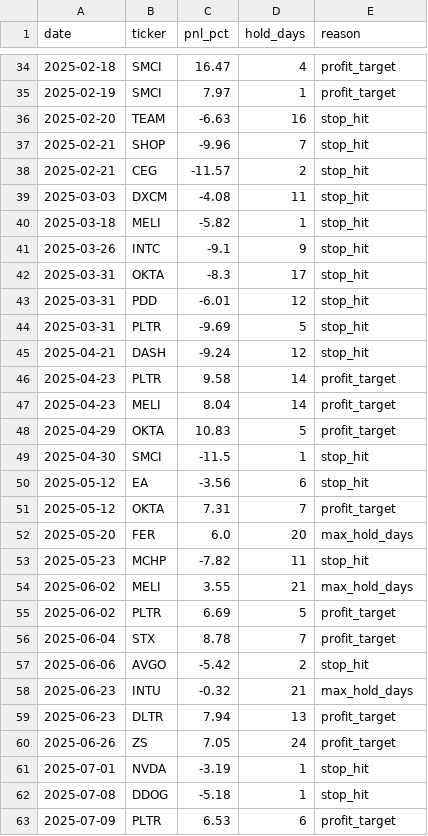
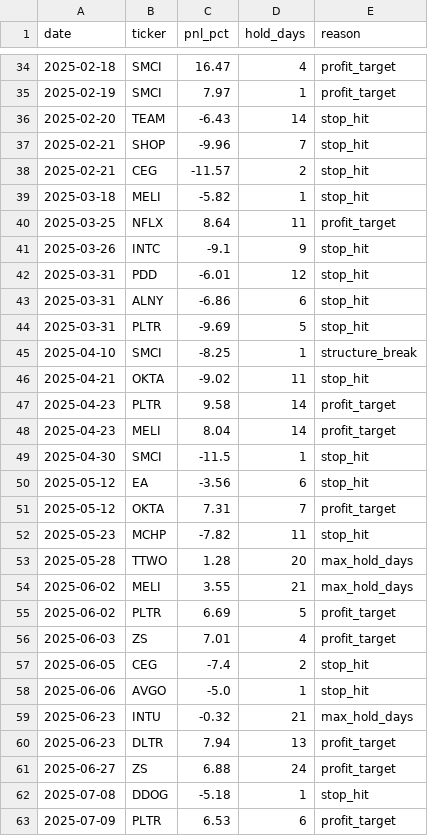
Before and after one commit to pika070120-web/-, a CSV file: backtest/results/trades_2026-04-19.csv, drawn as a sheet; only a part is shown, gaps mark what is left out; the diff covers the shown part only.

```diff
--- a/backtest/results/trades_2026-04-19.csv
+++ b/backtest/results/trades_2026-04-19.csv
@@ -35,15 +35,15 @@ date,ticker,pnl_pct,hold_days,reason
 2025-02-19,SMCI,7.97,1,profit_target
-2025-02-20,TEAM,-6.63,16,stop_hit
+2025-02-20,TEAM,-6.43,14,stop_hit
 2025-02-21,SHOP,-9.96,7,stop_hit
 2025-02-21,CEG,-11.57,2,stop_hit
-2025-03-03,DXCM,-4.08,11,stop_hit
 2025-03-18,MELI,-5.82,1,stop_hit
+2025-03-25,NFLX,8.64,11,profit_target
 2025-03-26,INTC,-9.1,9,stop_hit
-2025-03-31,OKTA,-8.3,17,stop_hit
 2025-03-31,PDD,-6.01,12,stop_hit
+2025-03-31,ALNY,-6.86,6,stop_hit
 2025-03-31,PLTR,-9.69,5,stop_hit
-2025-04-21,DASH,-9.24,12,stop_hit
+2025-04-10,SMCI,-8.25,1,structure_break
+2025-04-21,OKTA,-9.02,11,stop_hit
 2025-04-23,PLTR,9.58,14,profit_target
 2025-04-23,MELI,8.04,14,profit_target
-2025-04-29,OKTA,10.83,5,profit_target
 2025-04-30,SMCI,-11.5,1,stop_hit
@@ -51,12 +51,12 @@ date,ticker,pnl_pct,hold_days,reason
 2025-05-12,OKTA,7.31,7,profit_target
-2025-05-20,FER,6.0,20,max_hold_days
 2025-05-23,MCHP,-7.82,11,stop_hit
+2025-05-28,TTWO,1.28,20,max_hold_days
 2025-06-02,MELI,3.55,21,max_hold_days
 2025-06-02,PLTR,6.69,5,profit_target
-2025-06-04,STX,8.78,7,profit_target
-2025-06-06,AVGO,-5.42,2,stop_hit
+2025-06-03,ZS,7.01,4,profit_target
+2025-06-05,CEG,-7.4,2,stop_hit
+2025-06-06,AVGO,-5.0,1,stop_hit
 2025-06-23,INTU,-0.32,21,max_hold_days
 2025-06-23,DLTR,7.94,13,profit_target
-2025-06-26,ZS,7.05,24,profit_target
-2025-07-01,NVDA,-3.19,1,stop_hit
+2025-06-27,ZS,6.88,24,profit_target
 2025-07-08,DDOG,-5.18,1,stop_hit
```
Also changed, not shown: 11 added rows, 11 removed rows and 8 edited cells elsewhere in this file, backtest/results/daily_2026-04-19.csv.
